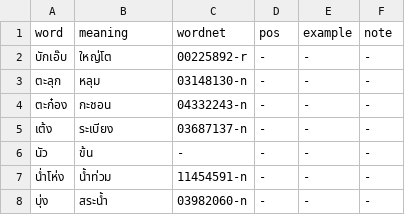
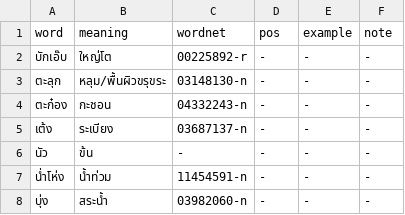
Before and after one commit to wannaphong/IsanNLP, a CSV file: isannlp/corpus/nangrong_words.csv, drawn as a sheet; only a part is shown.

Commit message:
Update nangrong_words.csv

```diff
--- a/isannlp/corpus/nangrong_words.csv
+++ b/isannlp/corpus/nangrong_words.csv
@@ -2,3 +2,3 @@ word,meaning,wordnet,pos,example,note
 บักเอ๊บ,ใหญ่โต,00225892-r,-,-,-
-ตะลุก,หลุม,03148130-n,-,-,-
+ตะลุก,หลุม/พื้นผิวขรุขระ,03148130-n,-,-,-
 ตะก๋อง,กะชอน,04332243-n,-,-,-
```
